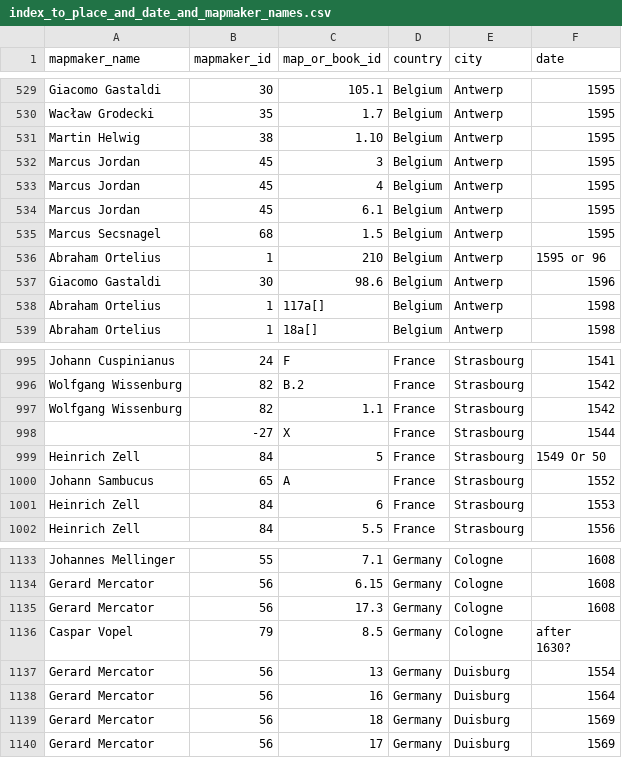
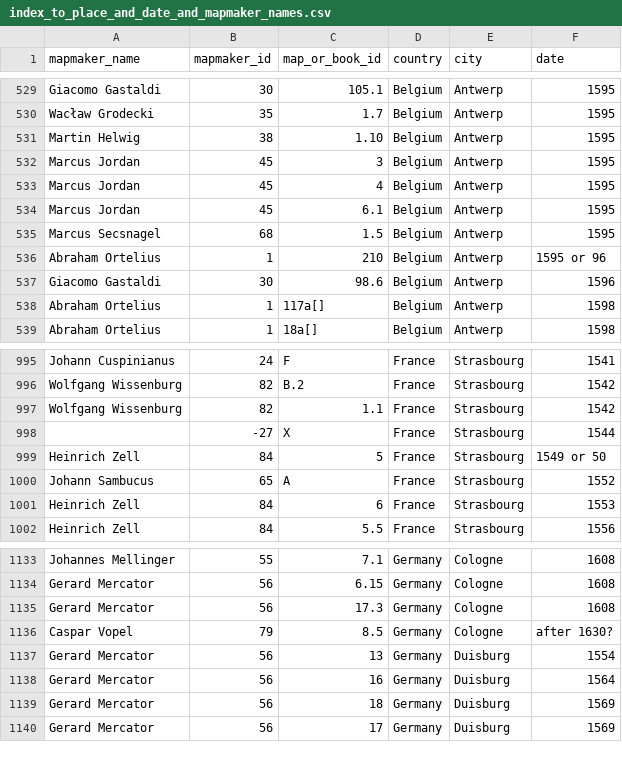
Before and after one commit to DigitalCarleton/map-metadata-extraction, a CSV file: outputs/index_to_place_and_date_and_mapmaker_names.csv, drawn as a sheet; only a part is shown, gaps mark what is left out.

```diff
--- a/outputs/index_to_place_and_date_and_mapmaker_names.csv
+++ b/outputs/index_to_place_and_date_and_mapmaker_names.csv
@@ -535,3 +535,3 @@ Marcus Jordan,45,6.1,Belgium,Antwerp,1595
 Marcus Secsnagel,68,1.5,Belgium,Antwerp,1595
-Abraham Ortelius,1,210,Belgium,Antwerp,1595 ог 96
+Abraham Ortelius,1,210,Belgium,Antwerp,1595 or 96
 Giacomo Gastaldi,30,98.6,Belgium,Antwerp,1596
@@ -998,3 +998,3 @@ Wolfgang Wissenburg,82,1.1,France,Strasbourg,1542
 ,-27,X,France,Strasbourg,1544
-Heinrich Zell,84,5,France,Strasbourg,1549 Or 50
+Heinrich Zell,84,5,France,Strasbourg,1549 or 50
 Johann Sambucus,65,A,France,Strasbourg,1552
@@ -1135,4 +1135,3 @@ Gerard Mercator,56,6.15,Germany,Cologne,1608
 Gerard Mercator,56,17.3,Germany,Cologne,1608
-Caspar Vopel,79,8.5,Germany,Cologne,"after
-1630?"
+Caspar Vopel,79,8.5,Germany,Cologne,"after 1630?"
 Gerard Mercator,56,13,Germany,Duisburg,1554
```
Also changed, not shown: scratchwork/scratchwork-outputs/index_to_place_and_date_and_mapmaker_names_with_date_estimates.csv, scratchwork/scratchwork-outputs/unparsed_dates_data.csv, 1 other file.
